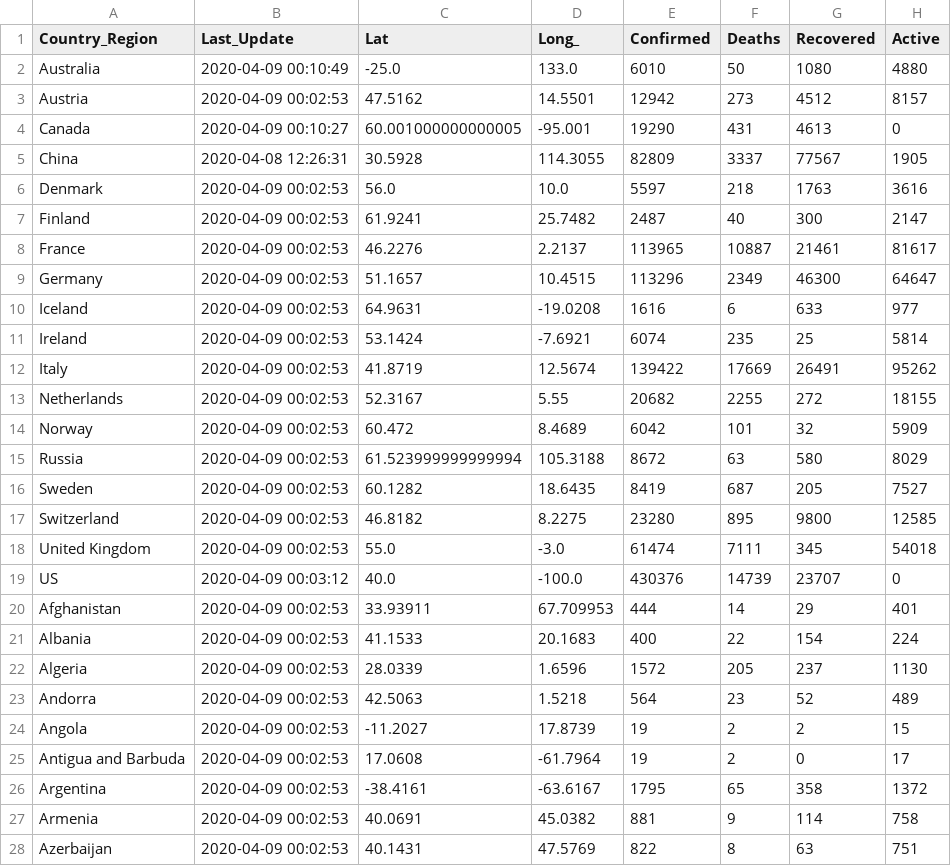
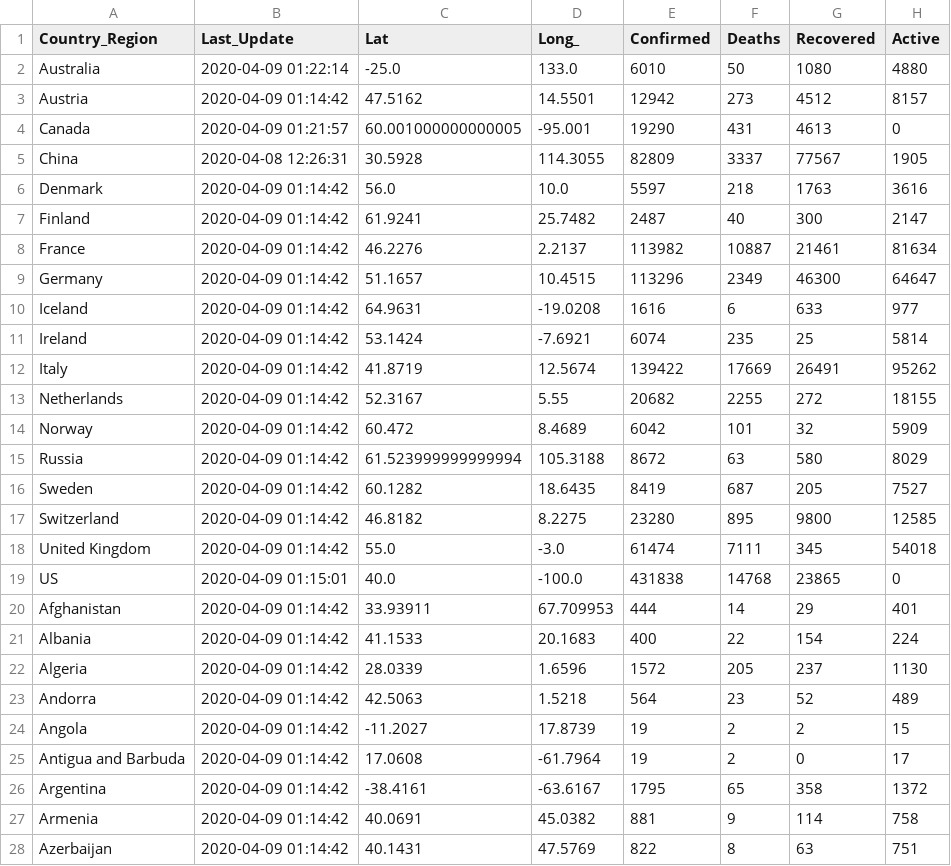
Before and after one commit to pablisco/virustrend, a CSV file: cache/cases_country.csv, drawn as a sheet; only a part is shown; the diff covers the shown part only.

```diff
--- a/cache/cases_country.csv
+++ b/cache/cases_country.csv
@@ -1,28 +1,28 @@
 Country_Region,Last_Update,Lat,Long_,Confirmed,Deaths,Recovered,Active
-Australia,2020-04-09 00:10:49,-25.0,133.0,6010,50,1080,4880
-Austria,2020-04-09 00:02:53,47.5162,14.5501,12942,273,4512,8157
-Canada,2020-04-09 00:10:27,60.001000000000005,-95.001,19290,431,4613,0
+Australia,2020-04-09 01:22:14,-25.0,133.0,6010,50,1080,4880
+Austria,2020-04-09 01:14:42,47.5162,14.5501,12942,273,4512,8157
+Canada,2020-04-09 01:21:57,60.001000000000005,-95.001,19290,431,4613,0
 China,2020-04-08 12:26:31,30.5928,114.3055,82809,3337,77567,1905
-Denmark,2020-04-09 00:02:53,56.0,10.0,5597,218,1763,3616
-Finland,2020-04-09 00:02:53,61.9241,25.7482,2487,40,300,2147
-France,2020-04-09 00:02:53,46.2276,2.2137,113965,10887,21461,81617
-Germany,2020-04-09 00:02:53,51.1657,10.4515,113296,2349,46300,64647
-Iceland,2020-04-09 00:02:53,64.9631,-19.0208,1616,6,633,977
-Ireland,2020-04-09 00:02:53,53.1424,-7.6921,6074,235,25,5814
-Italy,2020-04-09 00:02:53,41.8719,12.5674,139422,17669,26491,95262
-Netherlands,2020-04-09 00:02:53,52.3167,5.55,20682,2255,272,18155
-Norway,2020-04-09 00:02:53,60.472,8.4689,6042,101,32,5909
-Russia,2020-04-09 00:02:53,61.523999999999994,105.3188,8672,63,580,8029
-Sweden,2020-04-09 00:02:53,60.1282,18.6435,8419,687,205,7527
-Switzerland,2020-04-09 00:02:53,46.8182,8.2275,23280,895,9800,12585
-United Kingdom,2020-04-09 00:02:53,55.0,-3.0,61474,7111,345,54018
-US,2020-04-09 00:03:12,40.0,-100.0,430376,14739,23707,0
-Afghanistan,2020-04-09 00:02:53,33.93911,67.709953,444,14,29,401
-Albania,2020-04-09 00:02:53,41.1533,20.1683,400,22,154,224
-Algeria,2020-04-09 00:02:53,28.0339,1.6596,1572,205,237,1130
-Andorra,2020-04-09 00:02:53,42.5063,1.5218,564,23,52,489
-Angola,2020-04-09 00:02:53,-11.2027,17.8739,19,2,2,15
-Antigua and Barbuda,2020-04-09 00:02:53,17.0608,-61.7964,19,2,0,17
-Argentina,2020-04-09 00:02:53,-38.4161,-63.6167,1795,65,358,1372
-Armenia,2020-04-09 00:02:53,40.0691,45.0382,881,9,114,758
-Azerbaijan,2020-04-09 00:02:53,40.1431,47.5769,822,8,63,751
+Denmark,2020-04-09 01:14:42,56.0,10.0,5597,218,1763,3616
+Finland,2020-04-09 01:14:42,61.9241,25.7482,2487,40,300,2147
+France,2020-04-09 01:14:42,46.2276,2.2137,113982,10887,21461,81634
+Germany,2020-04-09 01:14:42,51.1657,10.4515,113296,2349,46300,64647
+Iceland,2020-04-09 01:14:42,64.9631,-19.0208,1616,6,633,977
+Ireland,2020-04-09 01:14:42,53.1424,-7.6921,6074,235,25,5814
+Italy,2020-04-09 01:14:42,41.8719,12.5674,139422,17669,26491,95262
+Netherlands,2020-04-09 01:14:42,52.3167,5.55,20682,2255,272,18155
+Norway,2020-04-09 01:14:42,60.472,8.4689,6042,101,32,5909
+Russia,2020-04-09 01:14:42,61.523999999999994,105.3188,8672,63,580,8029
+Sweden,2020-04-09 01:14:42,60.1282,18.6435,8419,687,205,7527
+Switzerland,2020-04-09 01:14:42,46.8182,8.2275,23280,895,9800,12585
+United Kingdom,2020-04-09 01:14:42,55.0,-3.0,61474,7111,345,54018
+US,2020-04-09 01:15:01,40.0,-100.0,431838,14768,23865,0
+Afghanistan,2020-04-09 01:14:42,33.93911,67.709953,444,14,29,401
+Albania,2020-04-09 01:14:42,41.1533,20.1683,400,22,154,224
+Algeria,2020-04-09 01:14:42,28.0339,1.6596,1572,205,237,1130
+Andorra,2020-04-09 01:14:42,42.5063,1.5218,564,23,52,489
+Angola,2020-04-09 01:14:42,-11.2027,17.8739,19,2,2,15
+Antigua and Barbuda,2020-04-09 01:14:42,17.0608,-61.7964,19,2,0,17
+Argentina,2020-04-09 01:14:42,-38.4161,-63.6167,1795,65,358,1372
+Armenia,2020-04-09 01:14:42,40.0691,45.0382,881,9,114,758
+Azerbaijan,2020-04-09 01:14:42,40.1431,47.5769,822,8,63,751
```
Also changed, not shown: 159 edited cells elsewhere in this file, cache/cases.csv, cache/cases_state.csv, 6 other files.
